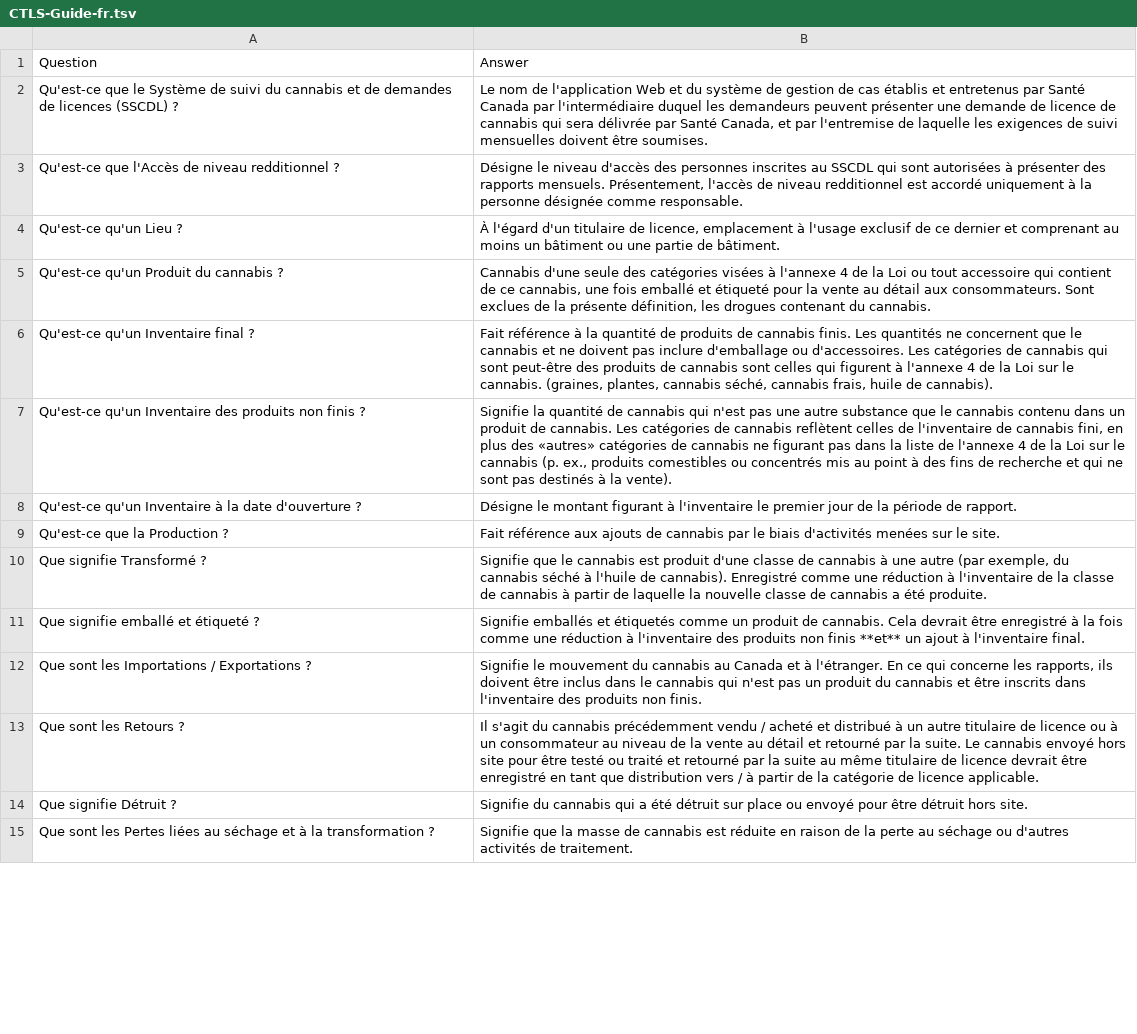
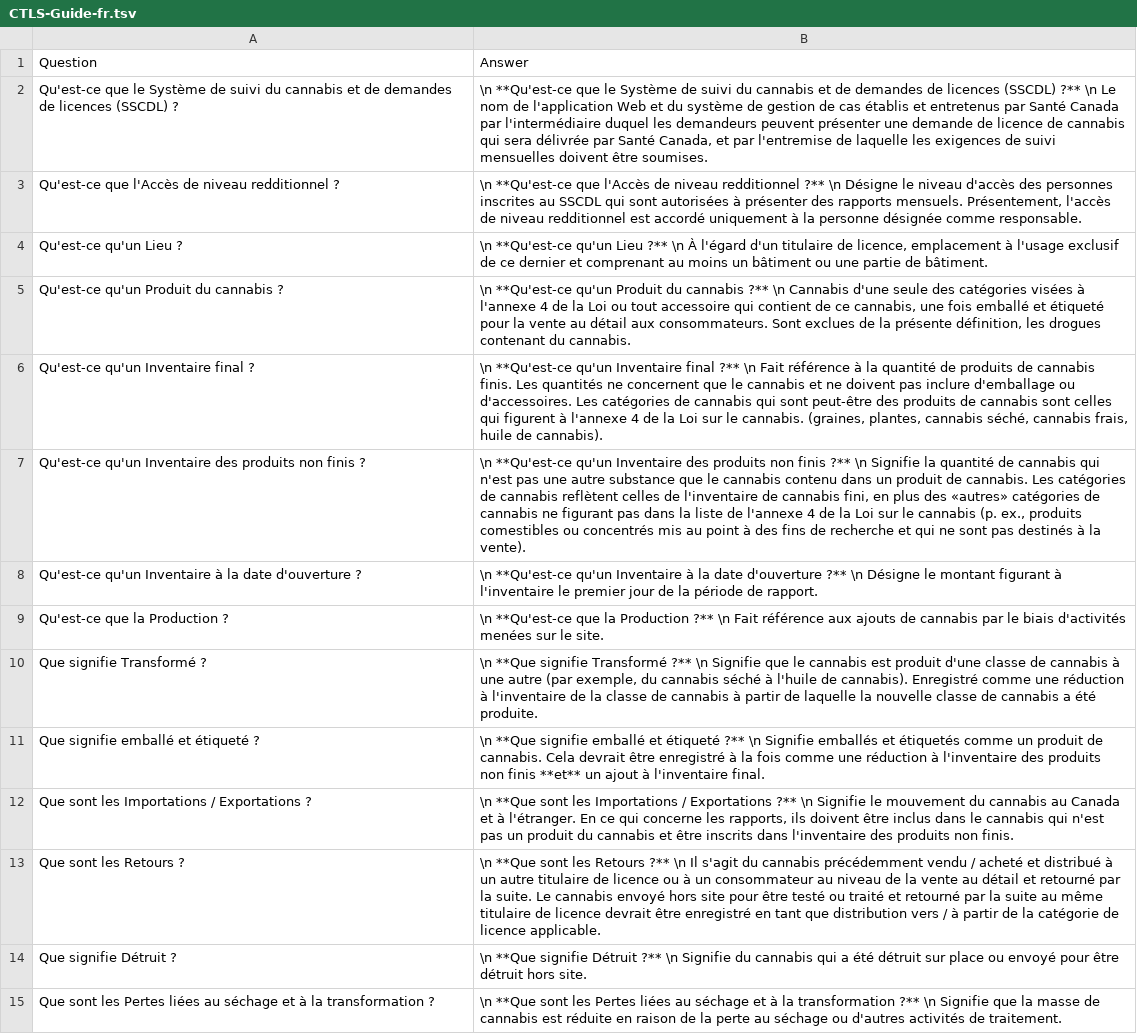
Before and after one commit to DrSylvain/cannabis-knights, a TSV file: KB/CTLS-Guide-fr.tsv, drawn as a sheet; only a part is shown; the diff covers the shown part only; the diff names each change by its address in the sheet, - before the commit and + after, or states it on an @@ line.

```diff
--- a/KB/CTLS-Guide-fr.tsv
+++ b/KB/CTLS-Guide-fr.tsv
-B2: Le nom…
+B2: \n **Qu'est-ce que le Système de suivi du cannabis et de demandes de licences (SSCDL) ?** \n Le nom…
-B3: Désigne le…
+B3: \n **Qu'est-ce que l'Accès de niveau redditionnel ?** \n Désigne le…
-B4: À l'égard…
+B4: \n **Qu'est-ce qu'un Lieu ?** \n À l'égard…
-B5: Cannabis d'une…
+B5: \n **Qu'est-ce qu'un Produit du cannabis ?** \n Cannabis d'une…
-B6: Fait référence…
+B6: \n **Qu'est-ce qu'un Inventaire final ?** \n Fait référence…
-B7: Signifie la…
+B7: \n **Qu'est-ce qu'un Inventaire des produits non finis ?** \n Signifie la…
-B8: Désigne le…
+B8: \n **Qu'est-ce qu'un Inventaire à la date d'ouverture ?** \n Désigne le…
-B9: Fait référence…
+B9: \n **Qu'est-ce que la Production ?** \n Fait référence…
-B10: Signifie que…
+B10: \n **Que signifie Transformé ?** \n Signifie que…
-B11: Signifie emballés…
+B11: \n **Que signifie emballé et étiqueté ?** \n Signifie emballés…
-B12: Signifie le…
+B12: \n **Que sont les Importations / Exportations ?** \n Signifie le…
-B13: Il s'agit…
+B13: \n **Que sont les Retours ?** \n Il s'agit…
-B14: Signifie du…
+B14: \n **Que signifie Détruit ?** \n Signifie du…
-B15: Signifie que…
+B15: \n **Que sont les Pertes liées au séchage et à la transformation ?** \n Signifie que…
```
Also changed, not shown: 2 added rows and 19 edited cells elsewhere in this file, KB/CTLS-Guide-en.tsv, KB/Email-FAQ-en.tsv, 4 other files.
